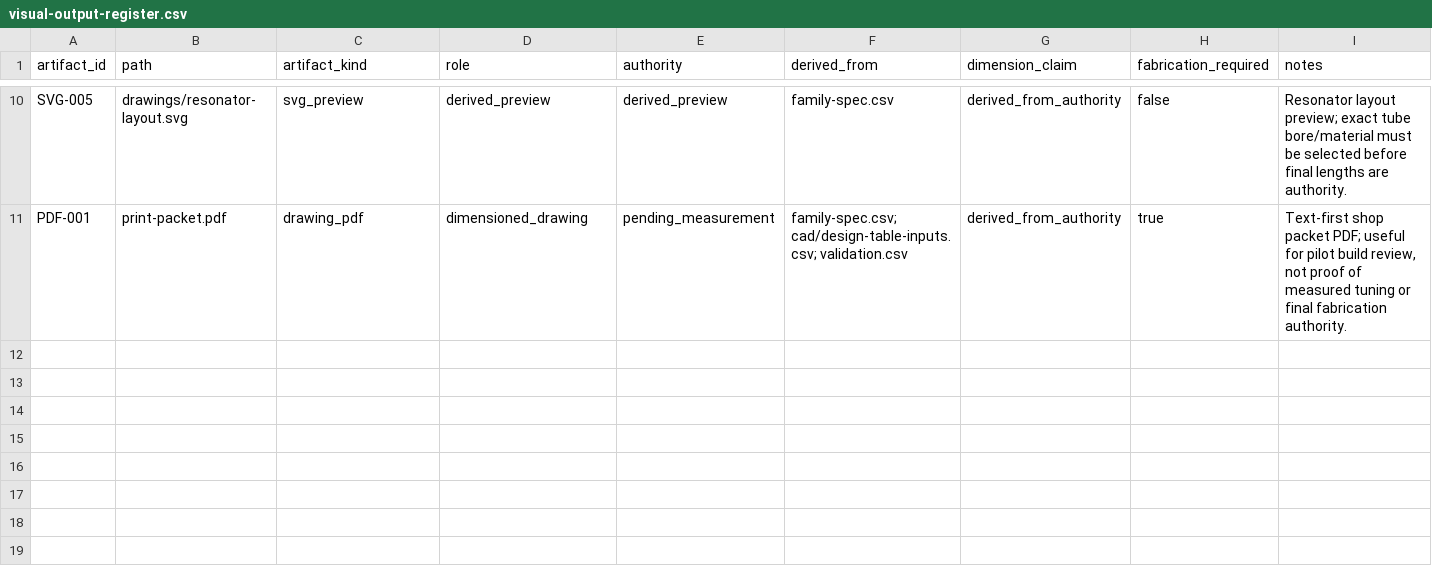
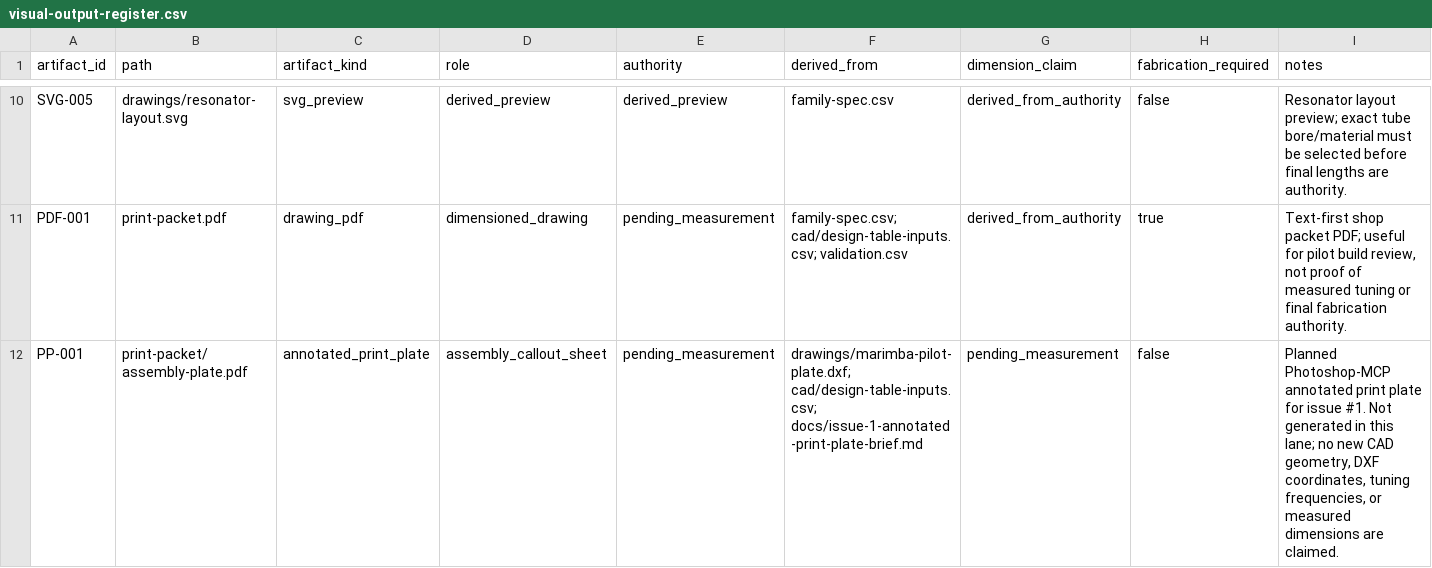
Before and after one commit to tonykoop/marimba, a CSV file: visual-output-register.csv, drawn as a sheet; only a part is shown, gaps mark what is left out.

```diff
--- a/visual-output-register.csv
+++ b/visual-output-register.csv
@@ -11 +11,2 @@ SVG-005,drawings/resonator-layout.svg,svg_preview,derived_preview,derived_previe
 PDF-001,print-packet.pdf,drawing_pdf,dimensioned_drawing,pending_measurement,"family-spec.csv; cad/design-table-inputs.csv; validation.csv",derived_from_authority,true,"Text-first shop packet PDF; useful for pilot build review, not proof of measured tuning or final fabrication authority."
+PP-001,print-packet/assembly-plate.pdf,annotated_print_plate,assembly_callout_sheet,pending_measurement,"drawings/marimba-pilot-plate.dxf; cad/design-table-inputs.csv; docs/issue-1-annotated-print-plate-brief.md",pending_measurement,false,"Planned Photoshop-MCP annotated print plate for issue #1. Not generated in this lane; no new CAD geometry, DXF coordinates, tuning frequencies, or measured dimensions are claimed."
```
Also changed, not shown: docs/v5-authority-register.csv, 3 other files.
